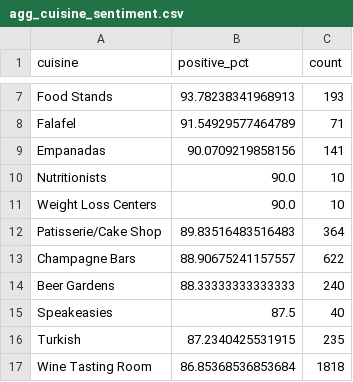
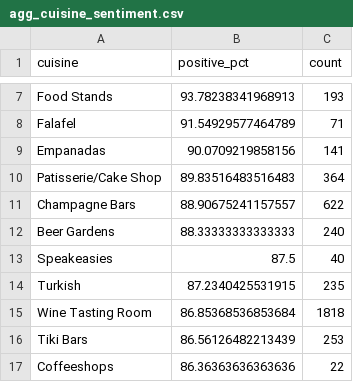
Before and after one commit to rsm-bgoyal/Yelp-Analytics-Dashboard, a CSV file: data/agg_cuisine_sentiment.csv, drawn as a sheet; only a part is shown, gaps mark what is left out; the shorter side is filled out with more unchanged rows.

Commit message:
Remove entries for Nutritionists and Weight Loss Centers
Removed Nutritionists and Weight Loss Centers from the dataset.

```diff
--- a/data/agg_cuisine_sentiment.csv
+++ b/data/agg_cuisine_sentiment.csv
@@ -9,4 +9,2 @@ Falafel,91.54929577464789,71
 Empanadas,90.0709219858156,141
-Nutritionists,90.0,10
-Weight Loss Centers,90.0,10
 Patisserie/Cake Shop,89.83516483516483,364
```
